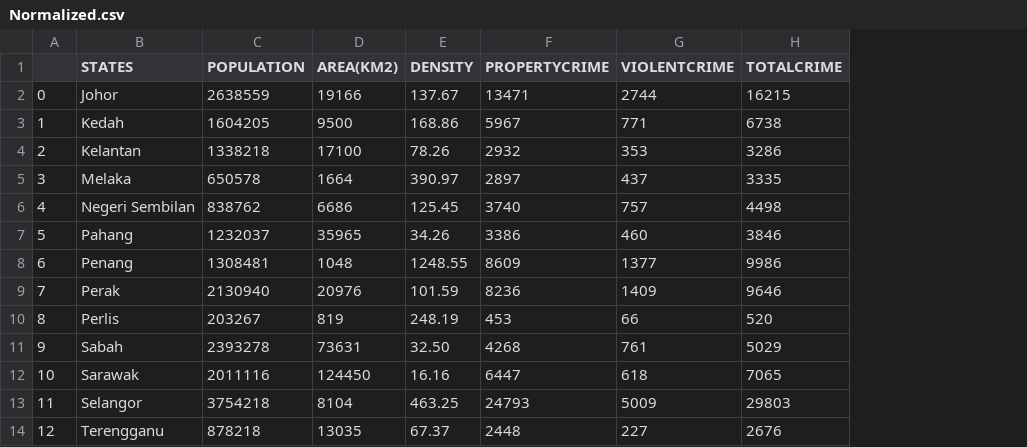
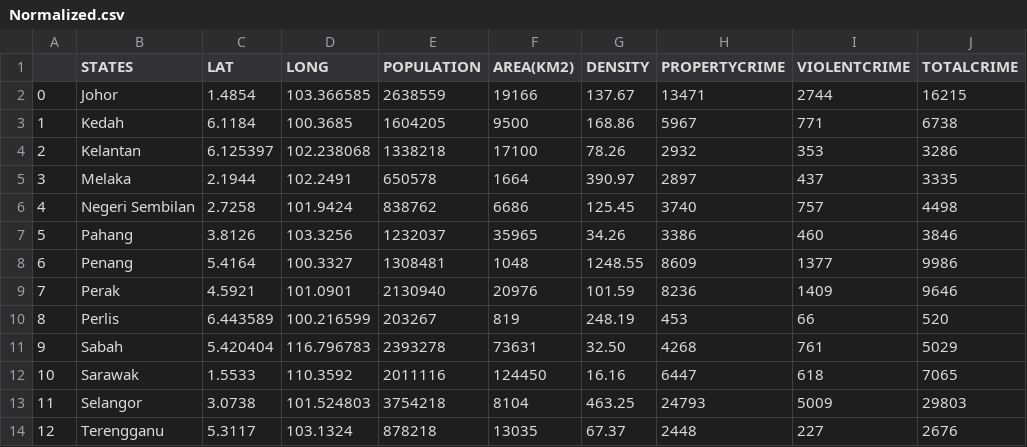
Before and after one commit to actaeon02/Data-Visualization-HTML-CSS, a CSV file: Visualisation/Normalized.csv, drawn as a sheet; only a part is shown; the diff names each change by its address in the sheet, - before the commit and + after, or states it on an @@ line.

```diff
--- a/Visualisation/Normalized.csv
+++ b/Visualisation/Normalized.csv
+column C (LAT), rows 2-14: 1.4854 | 6.1184 | 6.125397 | 2.1944 | 2.7258 | 3.8126 | 5.4164 | 4.5921 | 6.443589 | 5.420404 | 1.5533 | 3.0738 | 5.3117
+column D (LONG), rows 2-14: 103.366585 | 100.3685 | 102.238068 | 102.2491 | 101.9424 | 103.3256 | 100.3327 | 101.0901 | 100.216599 | 116.796783 | 110.3592 | 101.524803 | 103.1324
```
Also changed, not shown: 3 other files.
